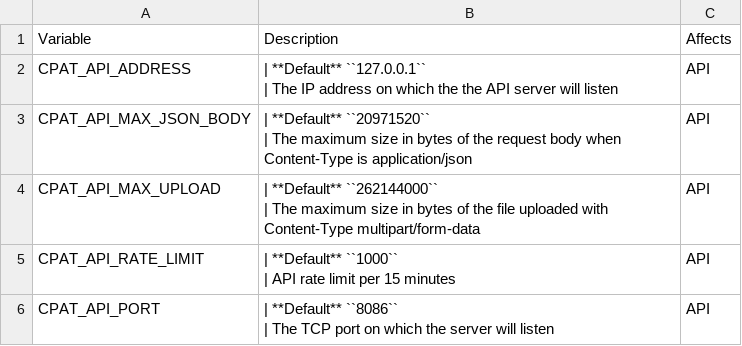
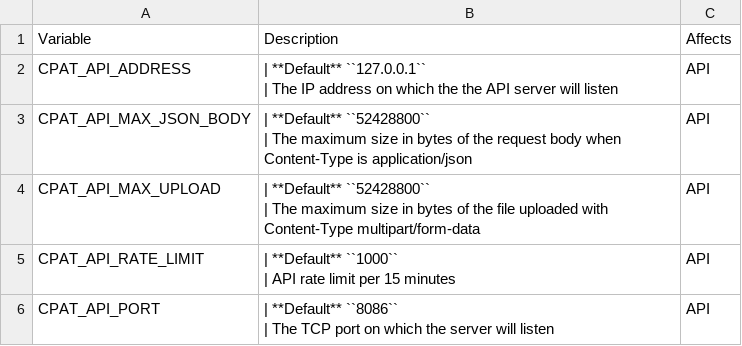
Before and after one commit to crodriguez6497/CPAT, a CSV file: docs/source/install/envvars.csv, drawn as a sheet; only a part is shown.

```diff
--- a/docs/source/install/envvars.csv
+++ b/docs/source/install/envvars.csv
@@ -3,6 +3,6 @@
 | The IP address on which the the API server will listen ","API"
-"CPAT_API_MAX_JSON_BODY","| **Default** ``20971520``
-| The maximum size in bytes of the request body when Content-Type is application/json","API"
-"CPAT_API_MAX_UPLOAD","| **Default** ``262144000``
-| The maximum size in bytes of the file uploaded with Content-Type multipart/form-data","API"
+"CPAT_API_MAX_JSON_BODY","| **Default** ``52428800``
+| The maximum size in bytes of the request body when Content-Type is application/json","API"
+"CPAT_API_MAX_UPLOAD","| **Default** ``52428800``
+| The maximum size in bytes of the file uploaded with Content-Type multipart/form-data","API"
 "CPAT_API_RATE_LIMIT","| **Default** ``1000``
```
Also changed, not shown: 4 other files.
